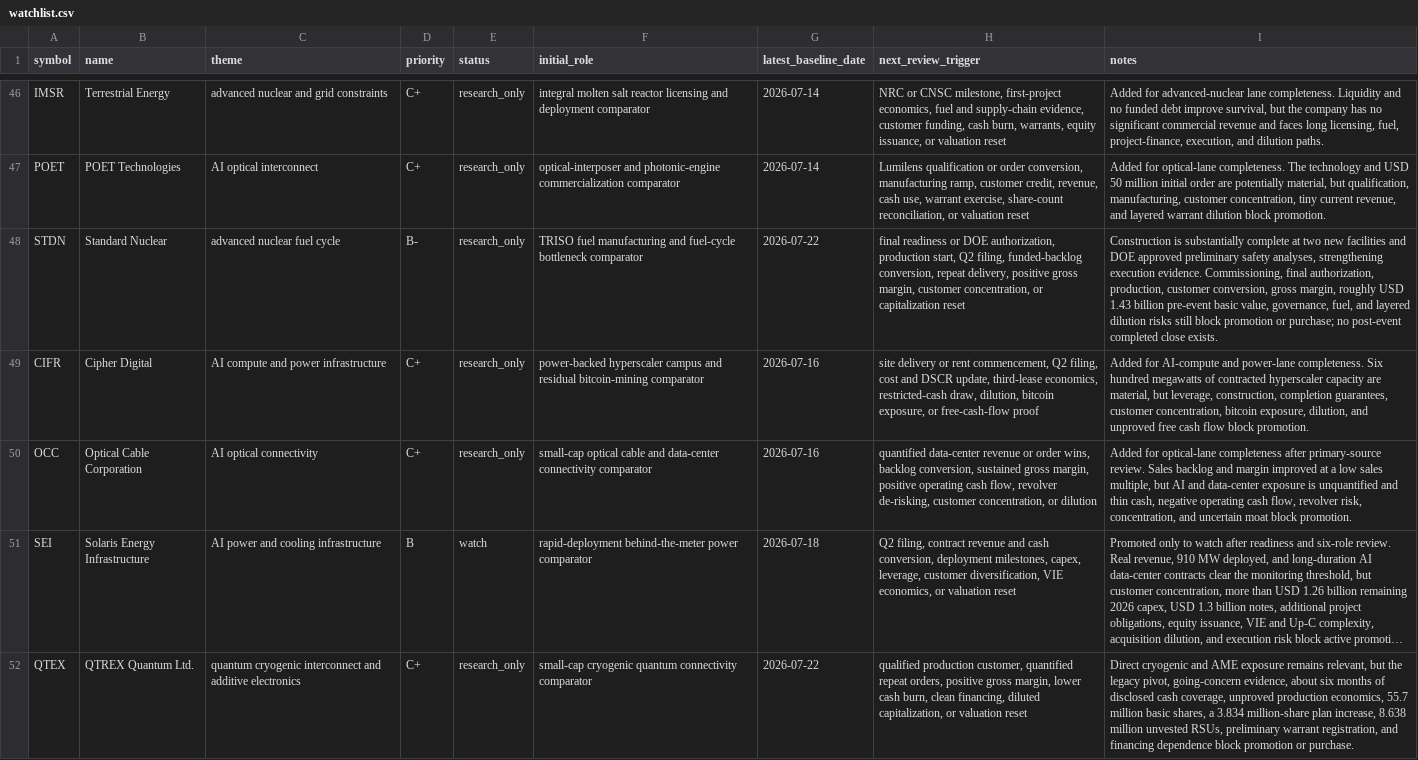
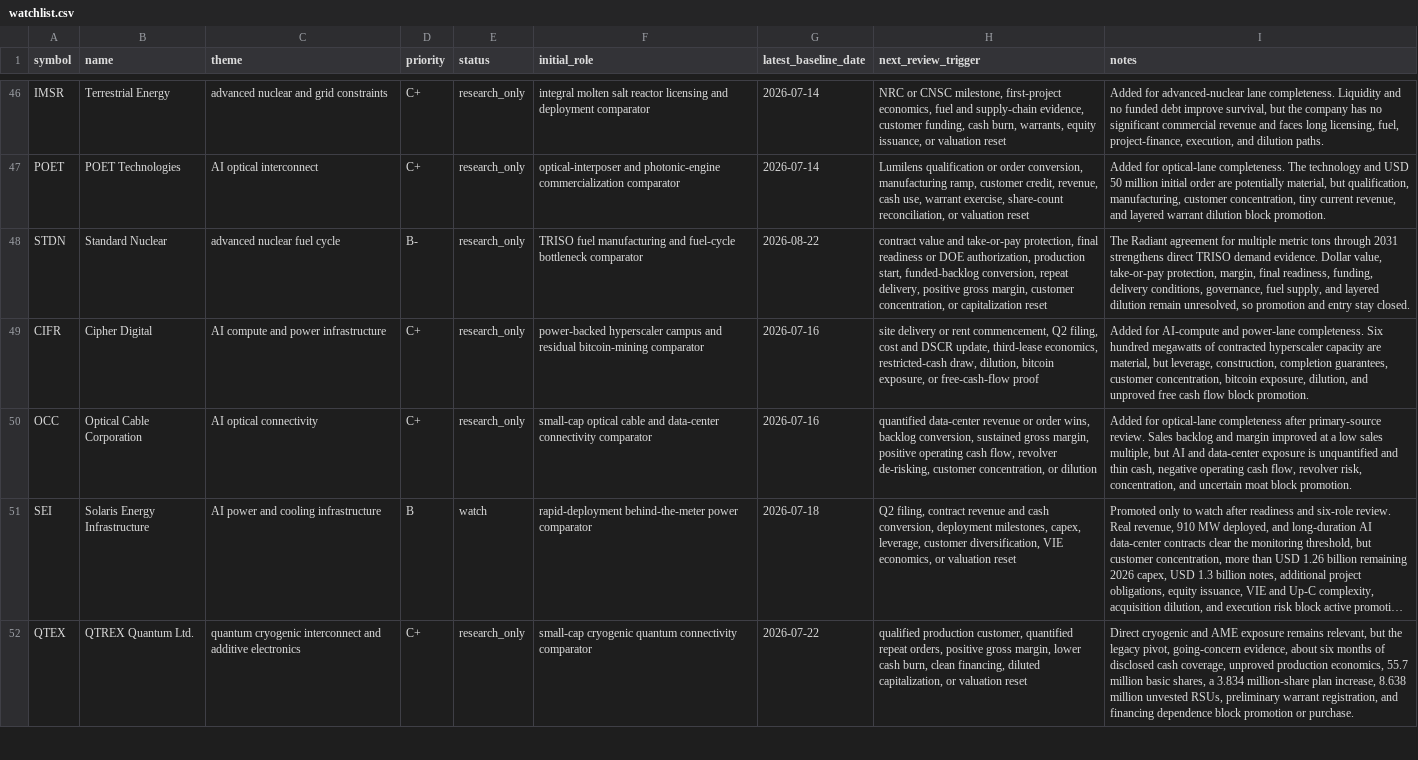
Before and after one commit to WineChord/invest, a CSV file: research/watchlist.csv, drawn as a sheet; only a part is shown, gaps mark what is left out; long unchanged cells end in …; the diff covers the shown part only; the diff names each change by its address in the sheet, - before the commit and + after, or states it on an @@ line.

```diff
--- a/research/watchlist.csv
+++ b/research/watchlist.csv
-G48 (latest_baseline_date): 2026-07-22
+G48 (latest_baseline_date): 2026-08-22
-H48 (next_review_trigger): final readiness or DOE authorization, production start, Q2 filing, funded-backlog conversion,…
+H48 (next_review_trigger): contract value and take-or-pay protection, final readiness or DOE authorization, production start, funded-backlog conversion,…
-I48 (notes): Construction is substantially complete at two new facilities and DOE approved preliminary safety analyses, strengthening execution evidence. Commissioning, final authorization, production, customer conversion, gross margin, roughly USD 1.43 billion pre-event basic value, governance, fuel, and layered dilution risks still block promotion or purchase; no post-event completed close exists.
+I48 (notes): The Radiant agreement for multiple metric tons through 2031 strengthens direct TRISO demand evidence. Dollar value, take-or-pay protection, margin, final readiness, funding, delivery conditions, governance, fuel supply, and layered dilution remain unresolved, so promotion and entry stay closed.
```
Also changed, not shown: 6 edited cells elsewhere in this file, research/discovery/candidates.csv, research/freshness/events.csv, 41 other files.
